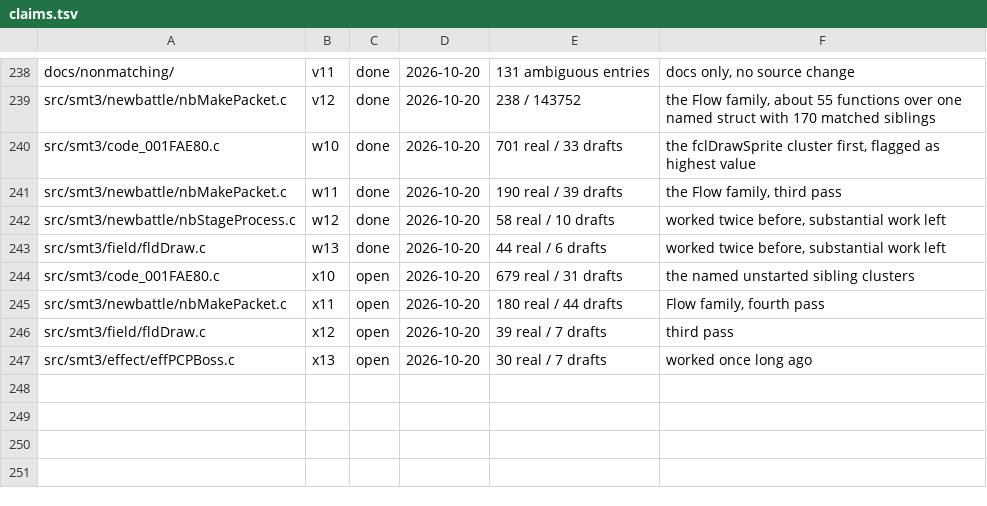
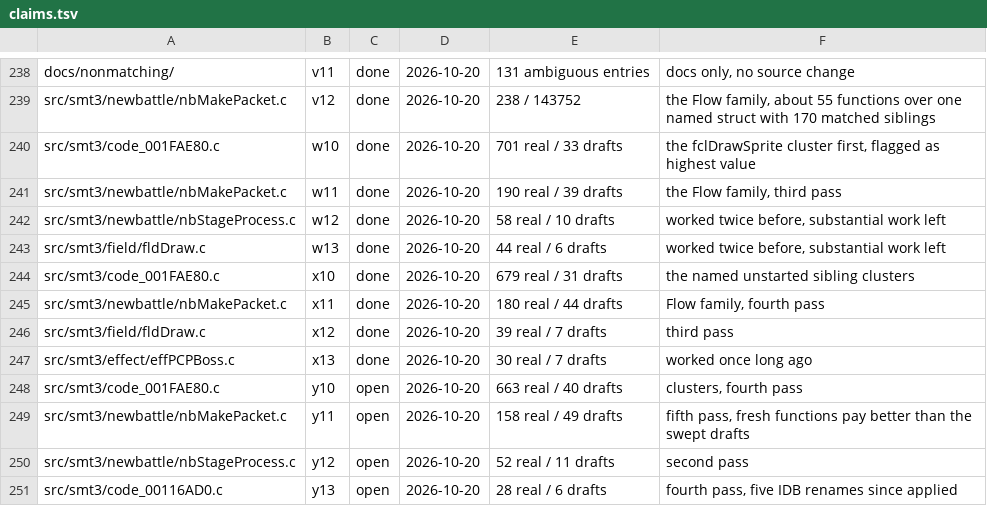
Before and after one commit to Megami-Decomps/smt3-decomp, a TSV file: config/smt3/claims.tsv, drawn as a sheet; only a part is shown, gaps mark what is left out.

Commit message:
Claim four units for the next round

```diff
--- a/config/smt3/claims.tsv
+++ b/config/smt3/claims.tsv
@@ -243,5 +243,9 @@ src/smt3/newbattle/nbStageProcess.c	w12	done	2026-10-20	58 real / 10 drafts	work
 src/smt3/field/fldDraw.c	w13	done	2026-10-20	44 real / 6 drafts	worked twice before, substantial work left
-src/smt3/code_001FAE80.c	x10	open	2026-10-20	679 real / 31 drafts	the named unstarted sibling clusters
-src/smt3/newbattle/nbMakePacket.c	x11	open	2026-10-20	180 real / 44 drafts	Flow family, fourth pass
-src/smt3/field/fldDraw.c	x12	open	2026-10-20	39 real / 7 drafts	third pass
-src/smt3/effect/effPCPBoss.c	x13	open	2026-10-20	30 real / 7 drafts	worked once long ago
+src/smt3/code_001FAE80.c	x10	done	2026-10-20	679 real / 31 drafts	the named unstarted sibling clusters
+src/smt3/newbattle/nbMakePacket.c	x11	done	2026-10-20	180 real / 44 drafts	Flow family, fourth pass
+src/smt3/field/fldDraw.c	x12	done	2026-10-20	39 real / 7 drafts	third pass
+src/smt3/effect/effPCPBoss.c	x13	done	2026-10-20	30 real / 7 drafts	worked once long ago
+src/smt3/code_001FAE80.c	y10	open	2026-10-20	663 real / 40 drafts	clusters, fourth pass
+src/smt3/newbattle/nbMakePacket.c	y11	open	2026-10-20	158 real / 49 drafts	fifth pass, fresh functions pay better than the swept drafts
+src/smt3/newbattle/nbStageProcess.c	y12	open	2026-10-20	52 real / 11 drafts	second pass
+src/smt3/code_00116AD0.c	y13	open	2026-10-20	28 real / 6 drafts	fourth pass, five IDB renames since applied
```
